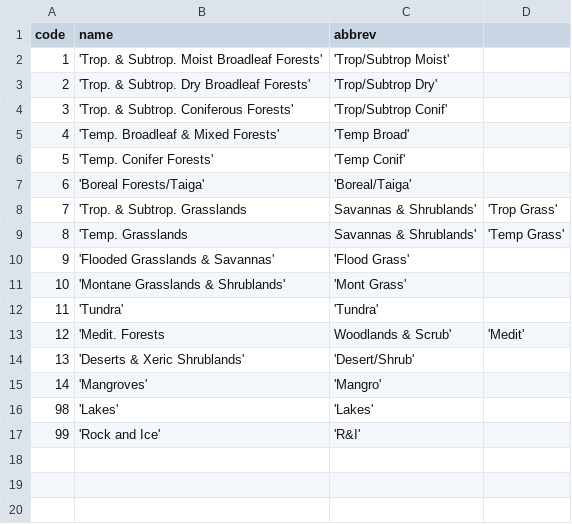
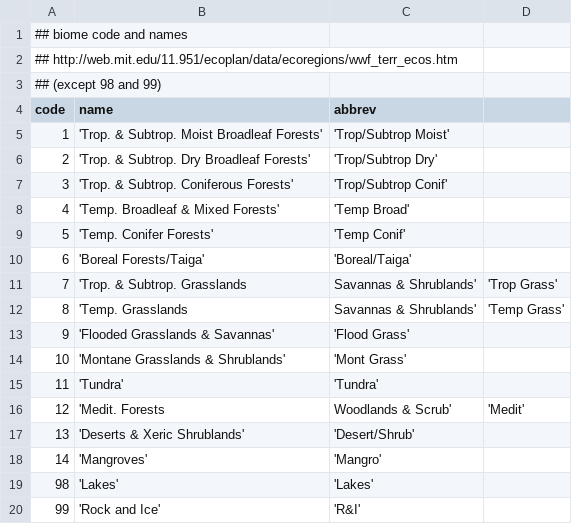
Before and after one commit to bbolker/mmd_utils, a CSV file: biome_defs.csv, drawn as a sheet.

```diff
--- a/biome_defs.csv
+++ b/biome_defs.csv
@@ -1 +1,4 @@
+## biome code and names
+## http://web.mit.edu/11.951/ecoplan/data/ecoregions/wwf_terr_ecos.htm
+## (except 98 and 99)
 code,name,abbrev
```
Also changed, not shown: 6 other files.
